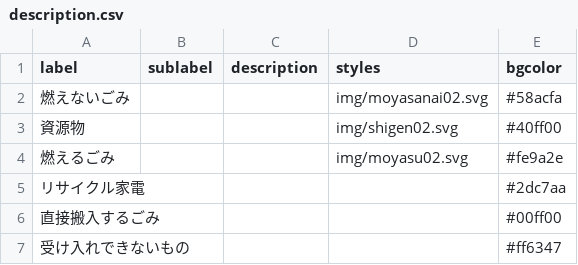
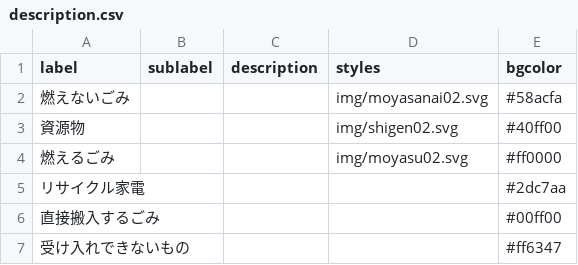
Before and after one commit to kikugawashi/5374, a CSV file: data/description.csv, drawn as a sheet.

Commit message:
色コード変更

```diff
--- a/data/description.csv
+++ b/data/description.csv
@@ -3,3 +3,3 @@ label,sublabel,description,styles,bgcolor
 資源物,,,img/shigen02.svg,#40ff00
-燃えるごみ,,,img/moyasu02.svg,#fe9a2e
+燃えるごみ,,,img/moyasu02.svg,#ff0000
 リサイクル家電,,,,#2dc7aa
```
